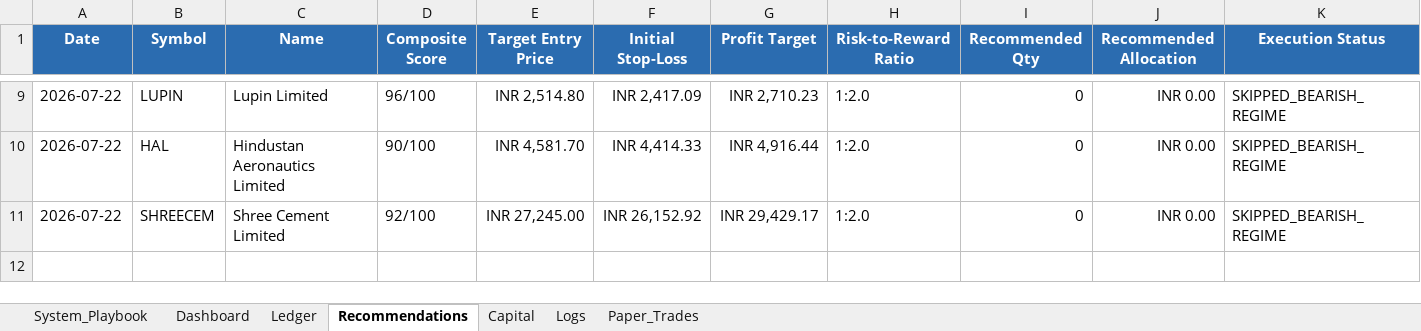
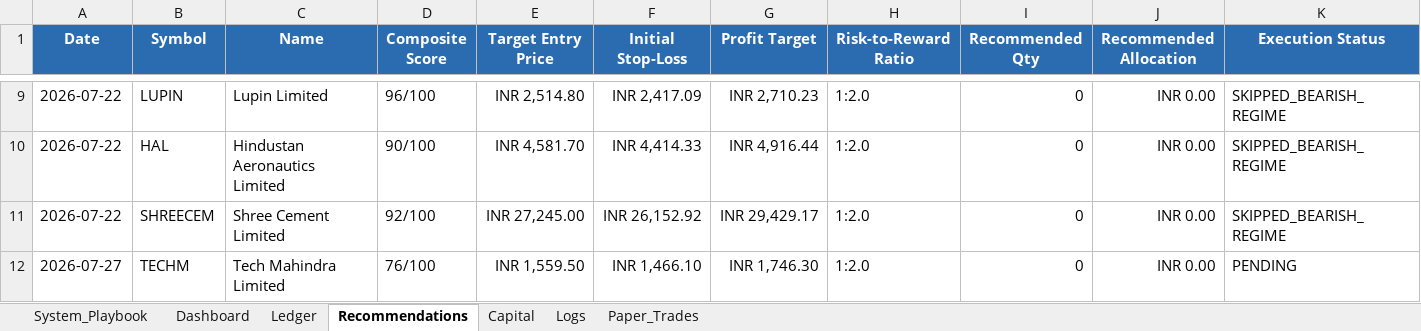
Before and after one commit to SyedTousifMasood/HalaalTrading, an Excel workbook: Trading_Journal.xlsx, sheet Recommendations, drawn as a sheet; only a part is shown, gaps mark what is left out; values as stored, in another font and other column widths than the file's, no borders; rows hold the shown columns only; the diff names each change by its address in the sheet, - before the commit and + after, or states it on an @@ line.

Commit message:
docs: Add TECHM recommendation to Trading Journal under State 3 (Capitulation Bottom)

```diff
--- a/Trading_Journal.xlsx (sheet Recommendations)
+++ b/Trading_Journal.xlsx (sheet Recommendations)
+row 12: 2026-07-27 | TECHM | Tech Mahindra Limited | 76/100 | INR 1,559.50 | INR 1,466.10 | INR 1,746.30 | 1:2.0 | 0 | INR 0.00 | PENDING
```
Also changed, not shown: 1 other file.
